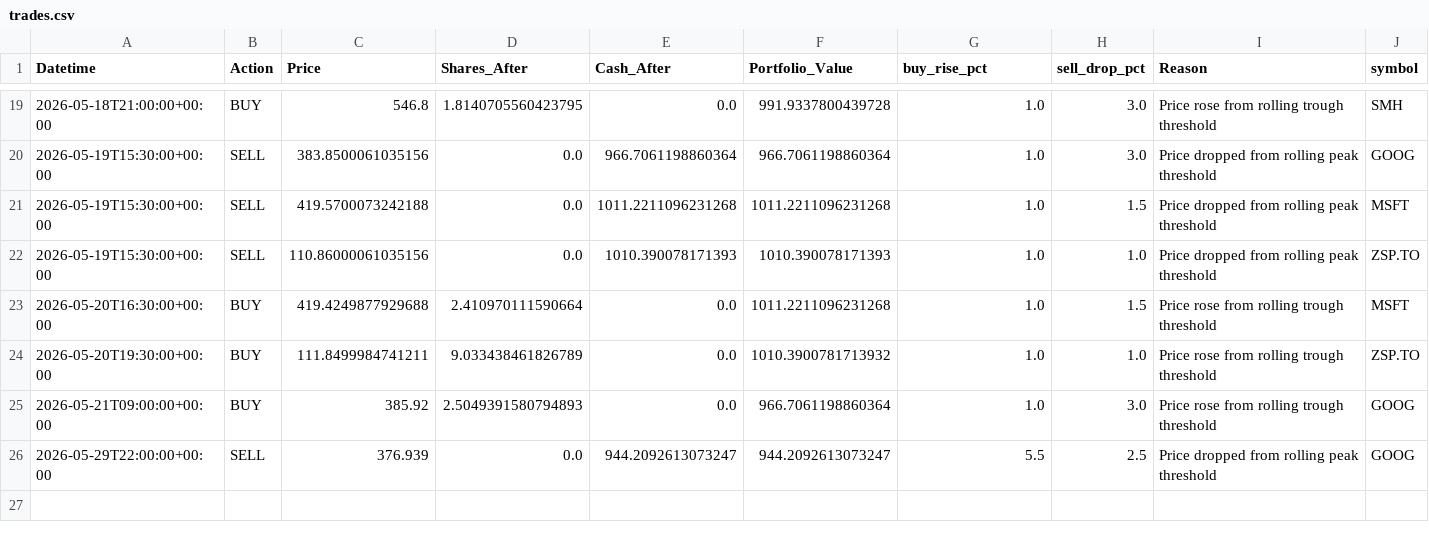
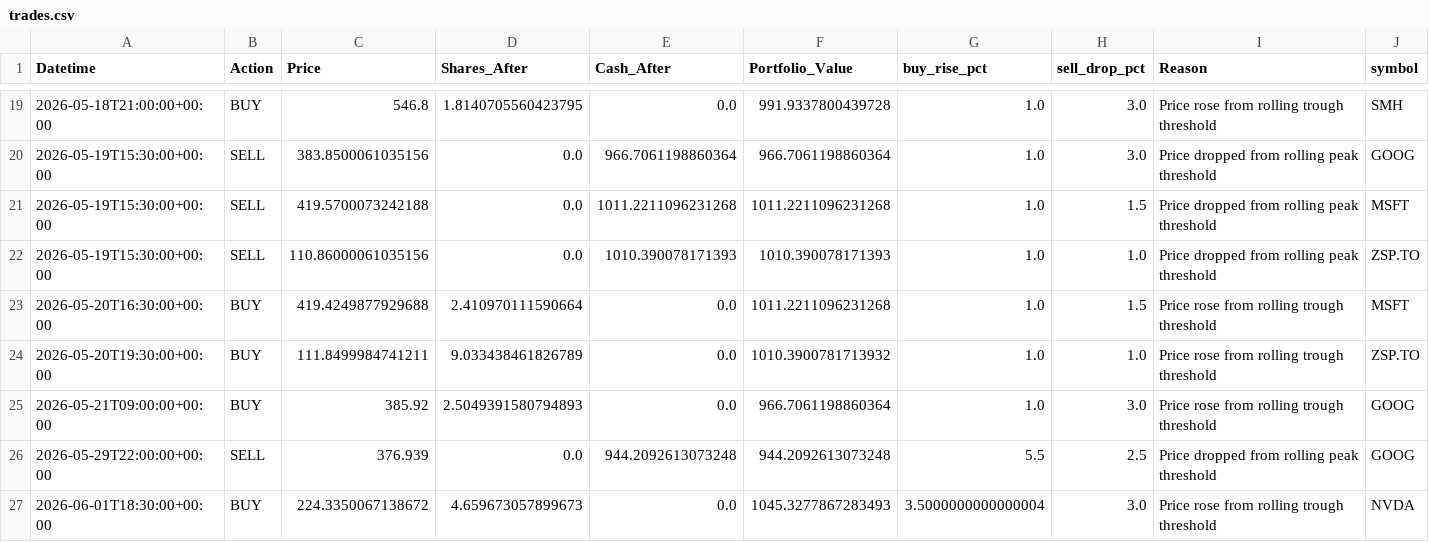
Before and after one commit to phungthien97/autonomous-trade-alerts, a CSV file: state/trades.csv, drawn as a sheet; only a part is shown, gaps mark what is left out.

```diff
--- a/state/trades.csv
+++ b/state/trades.csv
@@ -25,2 +25,3 @@ Datetime,Action,Price,Shares_After,Cash_After,Portfolio_Value,buy_rise_pct,sell_
 2026-05-21T09:00:00+00:00,BUY,385.92,2.5049391580794893,0.0,966.7061198860364,1.0,3.0,Price rose from rolling trough threshold,GOOG
-2026-05-29T22:00:00+00:00,SELL,376.939,0.0,944.2092613073247,944.2092613073247,5.5,2.5,Price dropped from rolling peak threshold,GOOG
+2026-05-29T22:00:00+00:00,SELL,376.939,0.0,944.2092613073248,944.2092613073248,5.5,2.5,Price dropped from rolling peak threshold,GOOG
+2026-06-01T18:30:00+00:00,BUY,224.3350067138672,4.659673057899673,0.0,1045.3277867283493,3.5000000000000004,3.0,Price rose from rolling trough threshold,NVDA
```
Also changed, not shown: state/equity.csv, 1 other file.
